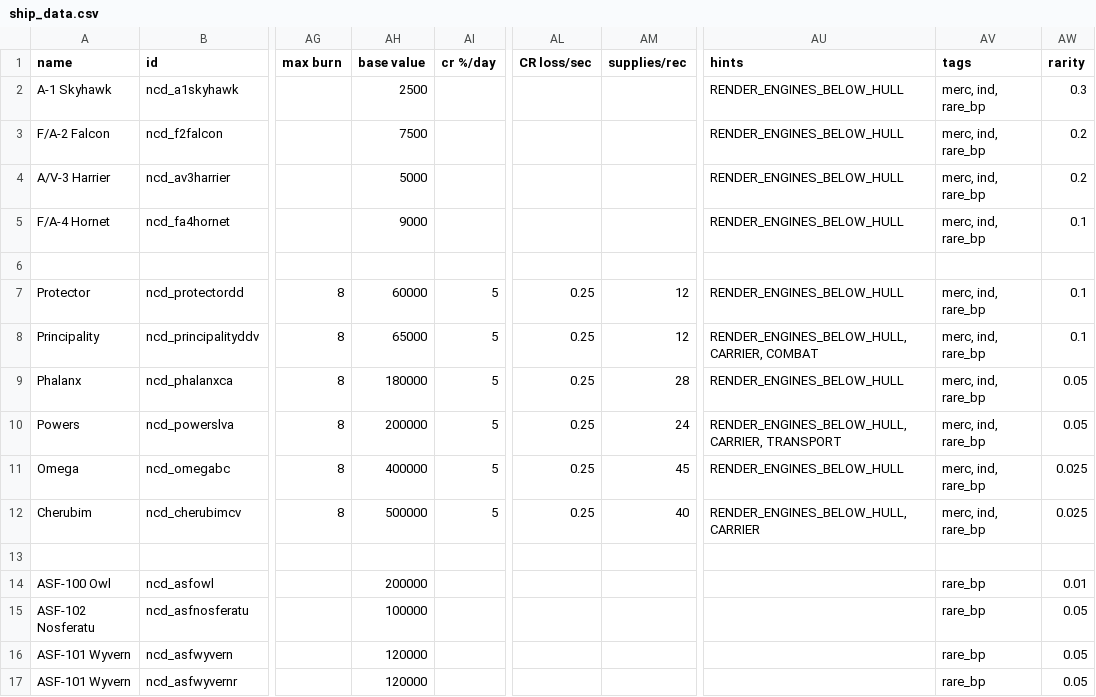
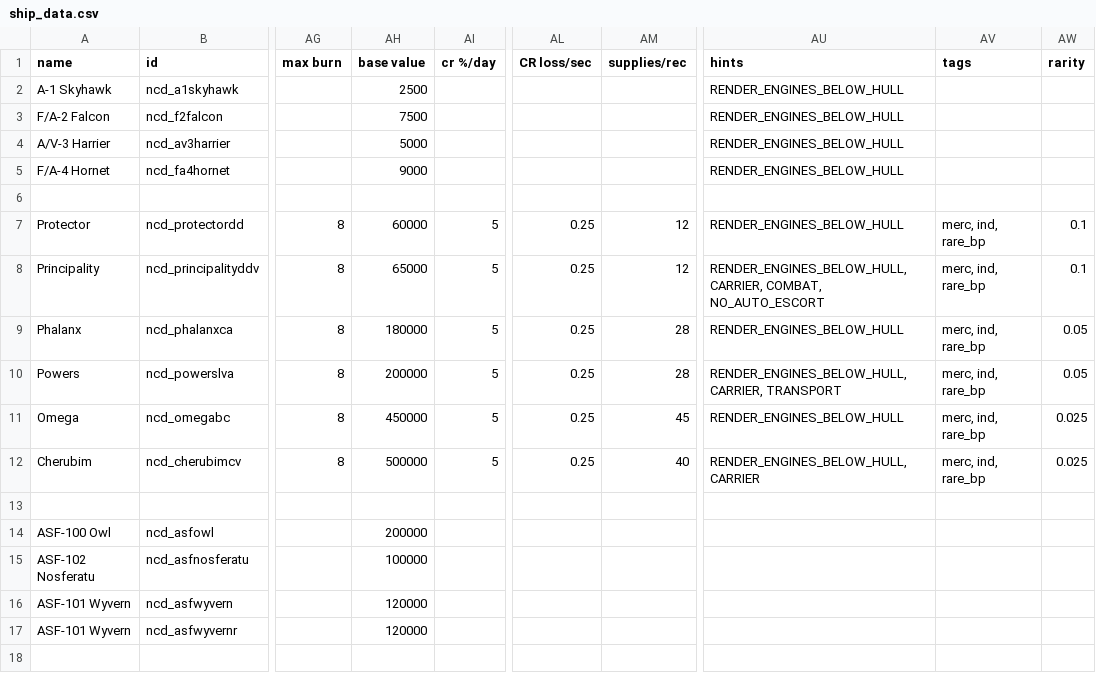
Before and after one commit to Spectre907YT/Arion-Battle_Stations, a CSV file: data/hulls/ship_data.csv, drawn as a sheet; only a part is shown, gaps mark what is left out; the diff names each change by its address in the sheet, - before the commit and + after, or states it on an @@ line.

```diff
--- a/data/hulls/ship_data.csv
+++ b/data/hulls/ship_data.csv
-AV2:AV5 (tags): merc, ind, rare_bp
+AV2:AV5 (tags): (empty)
-AW2 (rarity): 0.3
+AW2 (rarity): (empty)
-AW3:AW4 (rarity): 0.2
+AW3:AW4 (rarity): (empty)
-AW5 (rarity): 0.1
+AW5 (rarity): (empty)
-AU8 (hints): RENDER_ENGINES_BELOW_HULL, CARRIER, COMBAT
+AU8 (hints): RENDER_ENGINES_BELOW_HULL, CARRIER, COMBAT, NO_AUTO_ESCORT
-AM10 (supplies/rec): 24
+AM10 (supplies/rec): 28
-AH11 (base value): 400000
+AH11 (base value): 450000
-AV14:AV17 (tags): rare_bp
+AV14:AV17 (tags): (empty)
-AW14 (rarity): 0.01
+AW14 (rarity): (empty)
-AW15:AW17 (rarity): 0.05
+AW15:AW17 (rarity): (empty)
```
Also changed, not shown: data/hulls/wing_data.csv, data/strings/descriptions.csv, 12 other files.
